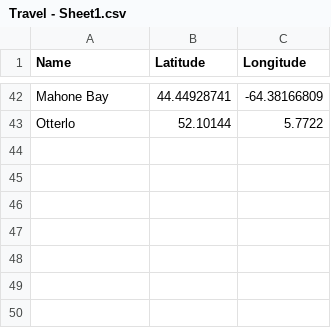
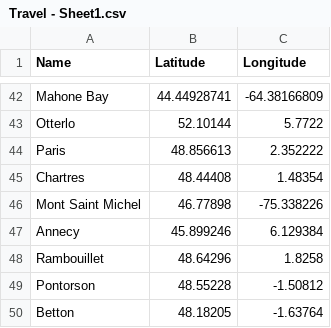
Before and after one commit to CowsSayOink/CowsSayOink.github.io, a CSV file: Python/Travel - Sheet1.csv, drawn as a sheet; only a part is shown, gaps mark what is left out.

```diff
--- a/Python/Travel - Sheet1.csv
+++ b/Python/Travel - Sheet1.csv
@@ -43 +43,8 @@ Mahone Bay,44.44928741,-64.38166809
 Otterlo,52.10144,5.7722
+Paris,48.856613,2.352222
+Chartres,48.44408,1.48354
+Mont Saint Michel,46.77898,-75.338226
+Annecy,45.899246,6.129384
+Rambouillet,48.64296,1.8258
+Pontorson,48.55228,-1.50812
+Betton,48.18205,-1.63764
```
Also changed, not shown: 3 other files.
